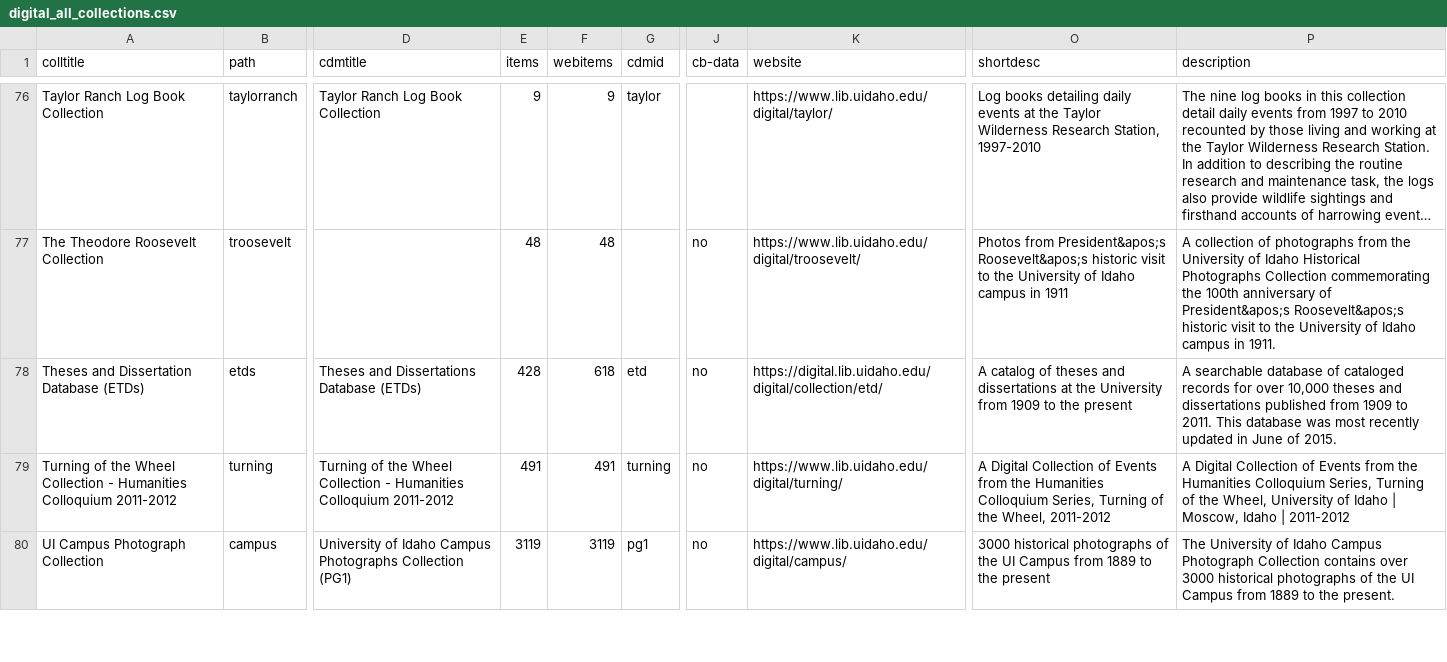
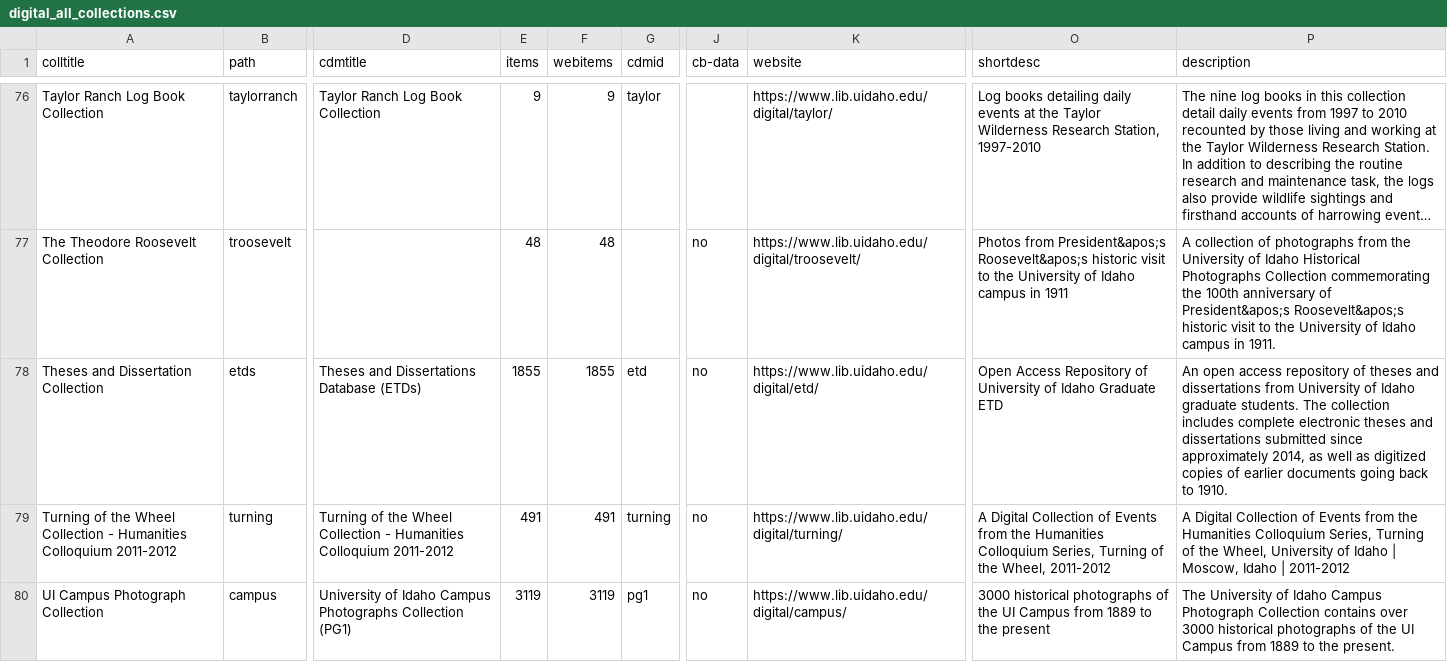
Before and after one commit to uidaholib/digital_source, a CSV file: _data/digital_all_collections.csv, drawn as a sheet; only a part is shown, gaps mark what is left out; long unchanged cells end in …; the diff names each change by its address in the sheet, - before the commit and + after, or states it on an @@ line.

Commit message:
update etd collection

```diff
--- a/_data/digital_all_collections.csv
+++ b/_data/digital_all_collections.csv
-A78 (colltitle): Theses and Dissertation Database (ETDs)
+A78 (colltitle): Theses and Dissertation Collection
-E78 (items): 428
+E78 (items): 1855
-F78 (webitems): 618
+F78 (webitems): 1855
-K78 (website): https://digital.lib.uidaho.edu/digital/collection/etd/
+K78 (website): https://www.lib.uidaho.edu/digital/etd/
-O78 (shortdesc): A catalog of theses and dissertations at the University from 1909 to the present
+O78 (shortdesc): Open Access Repository of University of Idaho Graduate ETD
-P78 (description): A searchable database of cataloged records for over 10,000 theses and dissertations published from 1909 to 2011. This database was most recently updated in June of 2015.
+P78 (description): An open access repository of theses and dissertations from University of Idaho graduate students. The collection includes complete electronic theses and dissertations submitted since approximately 2014, as well as digitized copies of earlier documents going back to 1910.
```
